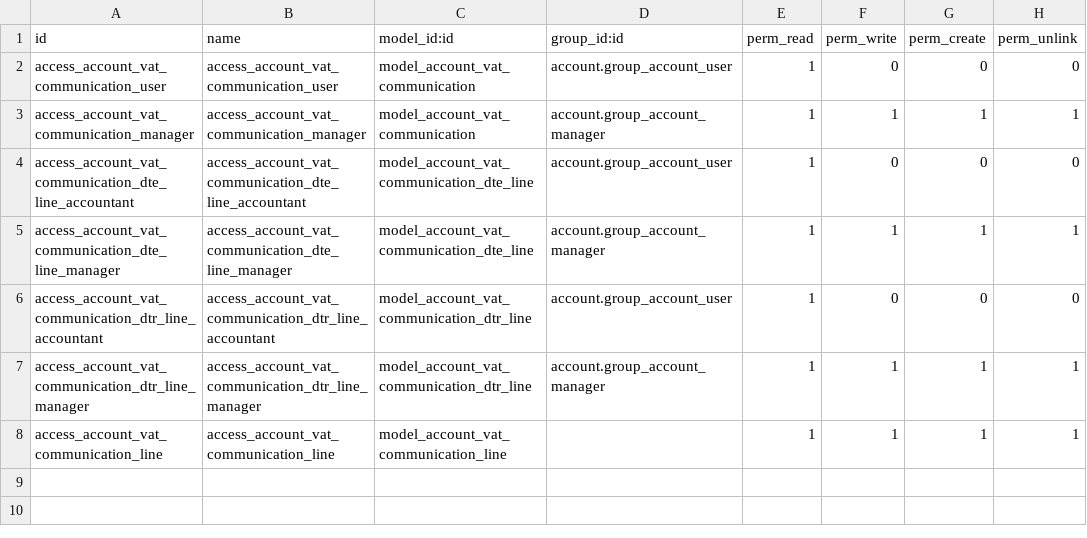
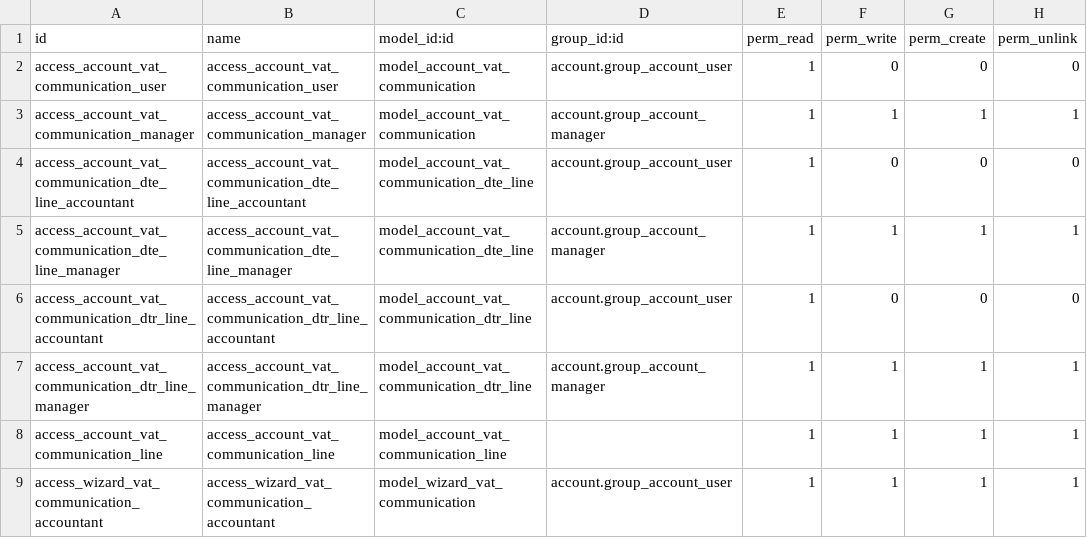
Before and after one commit to iw3hxn/LibrERP, a CSV file: l10n_it_vat_communication/security/ir.model.access.csv, drawn as a sheet.

```diff
--- a/l10n_it_vat_communication/security/ir.model.access.csv
+++ b/l10n_it_vat_communication/security/ir.model.access.csv
@@ -8 +8,2 @@ access_account_vat_communication_dtr_line_manager,access_account_vat_communicati
 access_account_vat_communication_line,access_account_vat_communication_line,model_account_vat_communication_line,,1,1,1,1
+access_wizard_vat_communication_accountant,access_wizard_vat_communication_accountant,model_wizard_vat_communication,account.group_account_user,1,1,1,1
```
Also changed, not shown: 7 other files.
